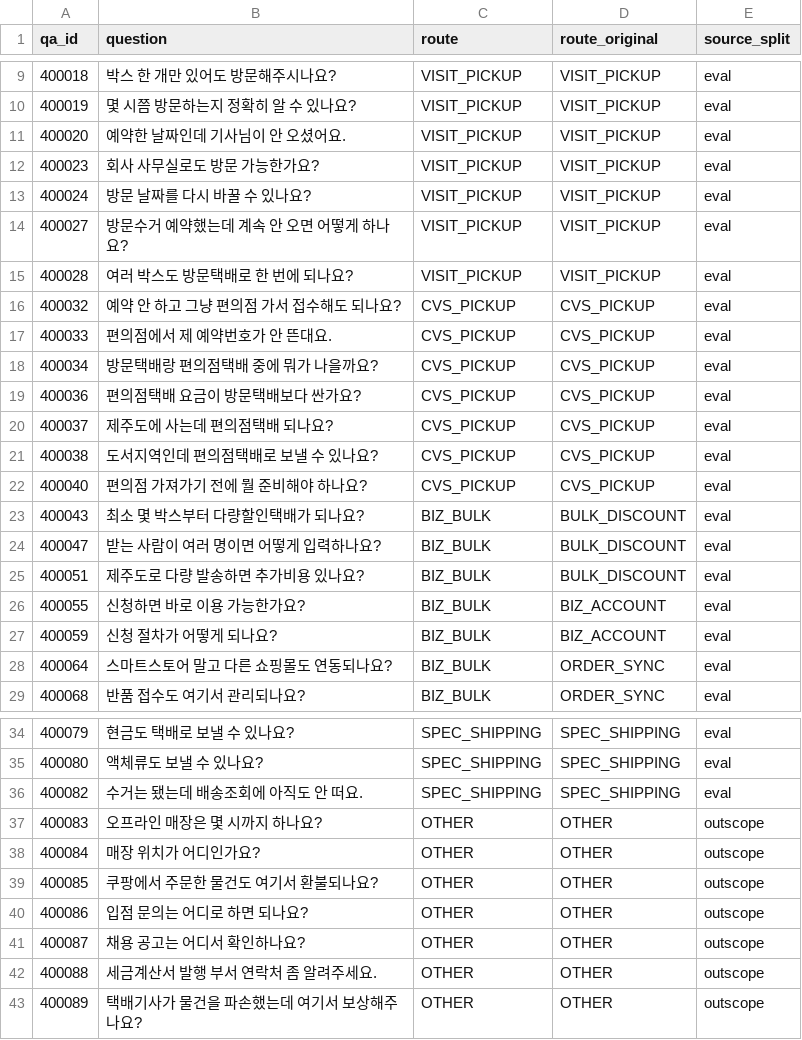
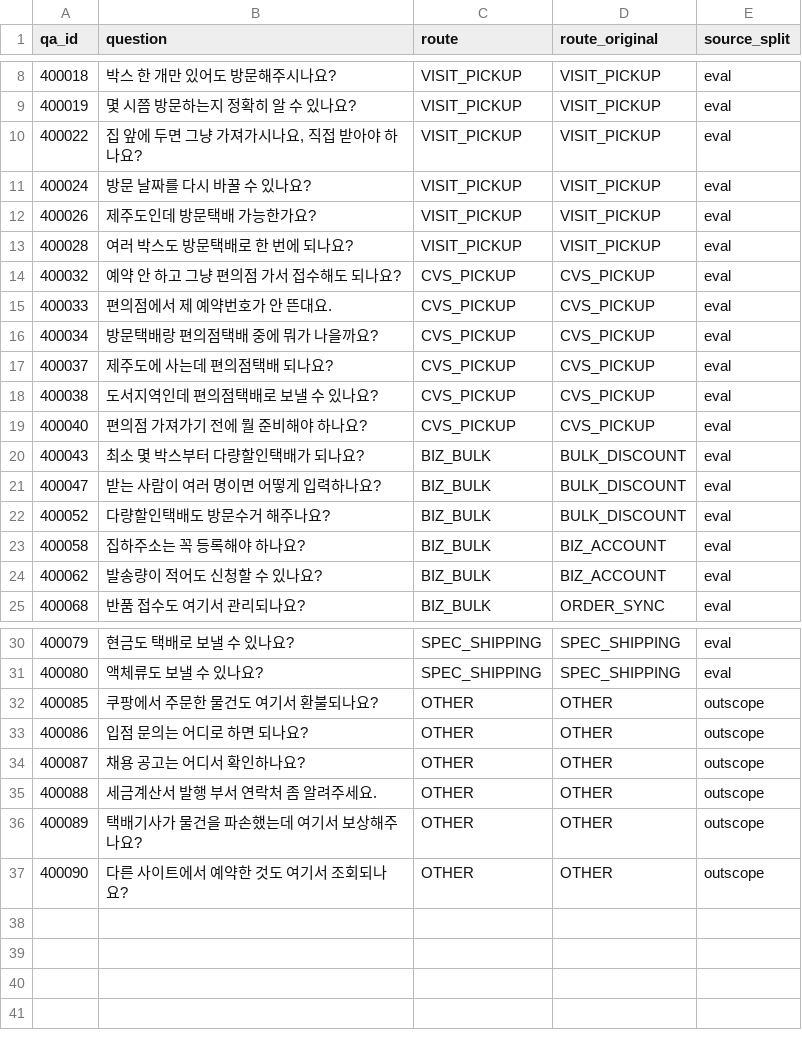
Before and after one commit to hey-byeunya/my-routing-agent, a CSV file: data/eval_set.csv, drawn as a sheet; only a part is shown, gaps mark what is left out; the diff covers the shown part only.

```diff
--- a/data/eval_set.csv
+++ b/data/eval_set.csv
@@ -10,6 +9,5 @@ qa_id,question,route,route_original,source_split
 400019,몇 시쯤 방문하는지 정확히 알 수 있나요?,VISIT_PICKUP,VISIT_PICKUP,eval
-400020,예약한 날짜인데 기사님이 안 오셨어요.,VISIT_PICKUP,VISIT_PICKUP,eval
-400023,회사 사무실로도 방문 가능한가요?,VISIT_PICKUP,VISIT_PICKUP,eval
+400022,"집 앞에 두면 그냥 가져가시나요, 직접 받아야 하나요?",VISIT_PICKUP,VISIT_PICKUP,eval
 400024,방문 날짜를 다시 바꿀 수 있나요?,VISIT_PICKUP,VISIT_PICKUP,eval
-400027,방문수거 예약했는데 계속 안 오면 어떻게 하나요?,VISIT_PICKUP,VISIT_PICKUP,eval
+400026,제주도인데 방문택배 가능한가요?,VISIT_PICKUP,VISIT_PICKUP,eval
 400028,여러 박스도 방문택배로 한 번에 되나요?,VISIT_PICKUP,VISIT_PICKUP,eval
@@ -18,3 +16,2 @@ qa_id,question,route,route_original,source_split
 400034,방문택배랑 편의점택배 중에 뭐가 나을까요?,CVS_PICKUP,CVS_PICKUP,eval
-400036,편의점택배 요금이 방문택배보다 싼가요?,CVS_PICKUP,CVS_PICKUP,eval
 400037,제주도에 사는데 편의점택배 되나요?,CVS_PICKUP,CVS_PICKUP,eval
@@ -24,6 +21,5 @@ qa_id,question,route,route_original,source_split
 400047,받는 사람이 여러 명이면 어떻게 입력하나요?,BIZ_BULK,BULK_DISCOUNT,eval
-400051,제주도로 다량 발송하면 추가비용 있나요?,BIZ_BULK,BULK_DISCOUNT,eval
-400055,신청하면 바로 이용 가능한가요?,BIZ_BULK,BIZ_ACCOUNT,eval
-400059,신청 절차가 어떻게 되나요?,BIZ_BULK,BIZ_ACCOUNT,eval
-400064,스마트스토어 말고 다른 쇼핑몰도 연동되나요?,BIZ_BULK,ORDER_SYNC,eval
+400052,다량할인택배도 방문수거 해주나요?,BIZ_BULK,BULK_DISCOUNT,eval
+400058,집하주소는 꼭 등록해야 하나요?,BIZ_BULK,BIZ_ACCOUNT,eval
+400062,발송량이 적어도 신청할 수 있나요?,BIZ_BULK,BIZ_ACCOUNT,eval
 400068,반품 접수도 여기서 관리되나요?,BIZ_BULK,ORDER_SYNC,eval
@@ -35,5 +31,2 @@ qa_id,question,route,route_original,source_split
 400080,액체류도 보낼 수 있나요?,SPEC_SHIPPING,SPEC_SHIPPING,eval
-400082,수거는 됐는데 배송조회에 아직도 안 떠요.,SPEC_SHIPPING,SPEC_SHIPPING,eval
-400083,오프라인 매장은 몇 시까지 하나요?,OTHER,OTHER,outscope
-400084,매장 위치가 어디인가요?,OTHER,OTHER,outscope
 400085,쿠팡에서 주문한 물건도 여기서 환불되나요?,OTHER,OTHER,outscope
@@ -43 +36,2 @@ qa_id,question,route,route_original,source_split
 400089,택배기사가 물건을 파손했는데 여기서 보상해주나요?,OTHER,OTHER,outscope
+400090,다른 사이트에서 예약한 것도 여기서 조회되나요?,OTHER,OTHER,outscope
```
Also changed, not shown: 1 removed row and 4 edited cells elsewhere in this file, data/routing_answers.csv, 11 other files.
